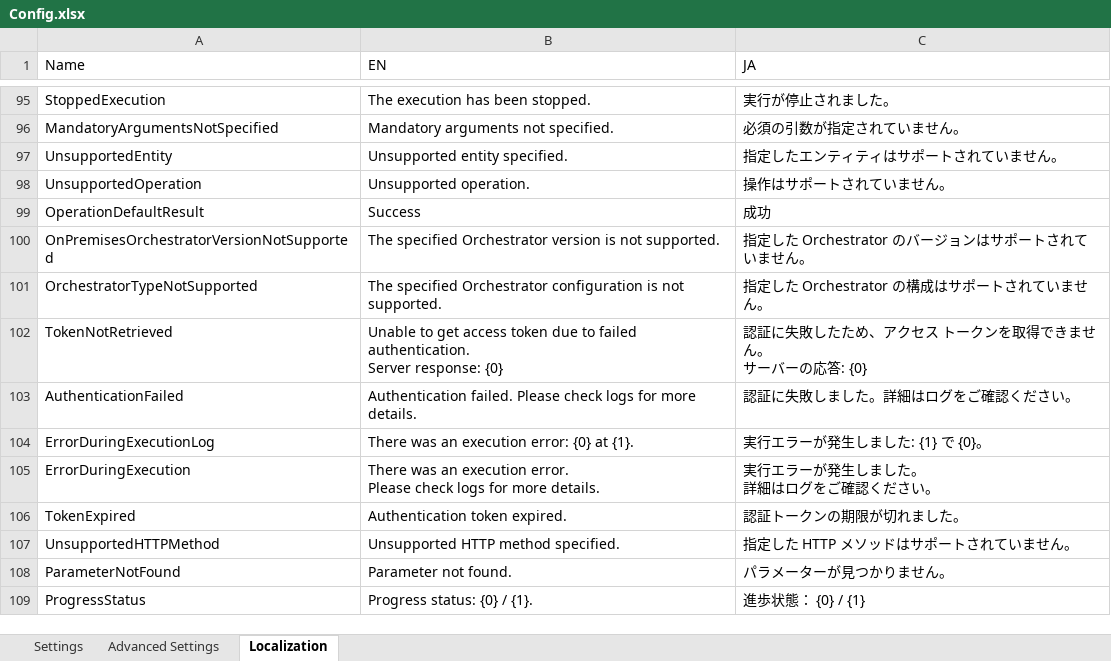
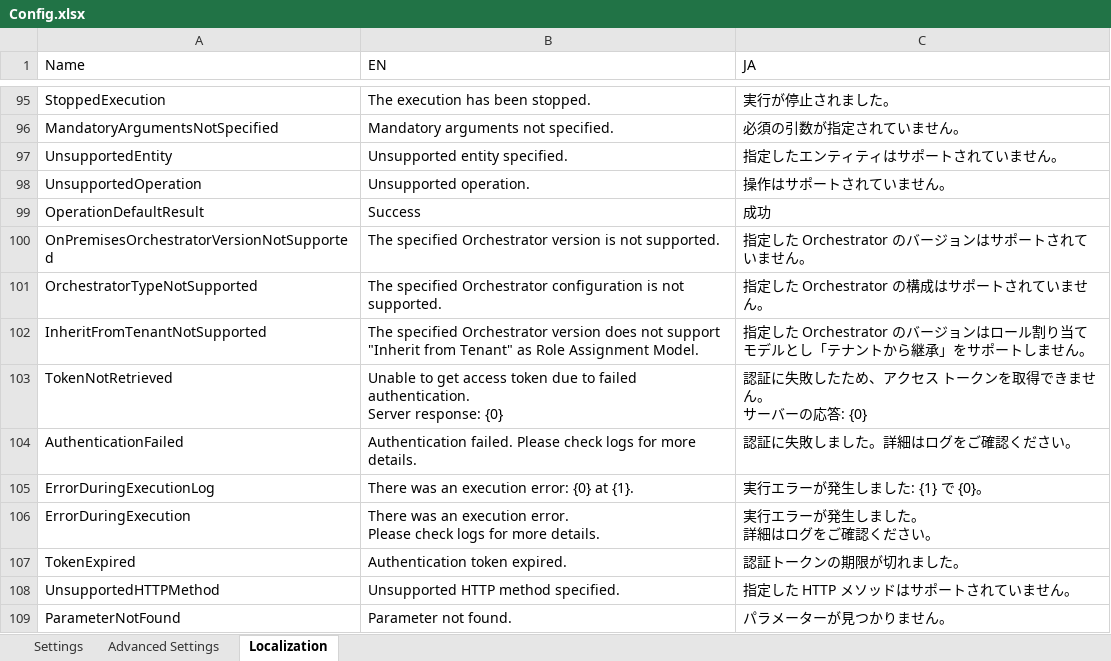
Before and after one commit to UiPath-Services/OrchestratorManager, an Excel workbook: Config.xlsx, sheet Localization, drawn as a sheet; only a part is shown, gaps mark what is left out; the shorter side is filled out with more unchanged rows; values as stored, in another font and other column widths than the file's, no borders; table styles not drawn; the diff names each change by its address in the sheet, - before the commit and + after, or states it on an @@ line.

```diff
--- a/Config.xlsx (sheet Localization)
+++ b/Config.xlsx (sheet Localization)
+row 102: InheritFromTenantNotSupported | The specified Orchestrator version does not support "Inherit from Tenant" as Role Assignment Model. | 指定した Orchestrator のバージョンはロール割り当てモデルとし「テナントから継承」をサポートしません。
```
Also changed, not shown: 14 other files.
